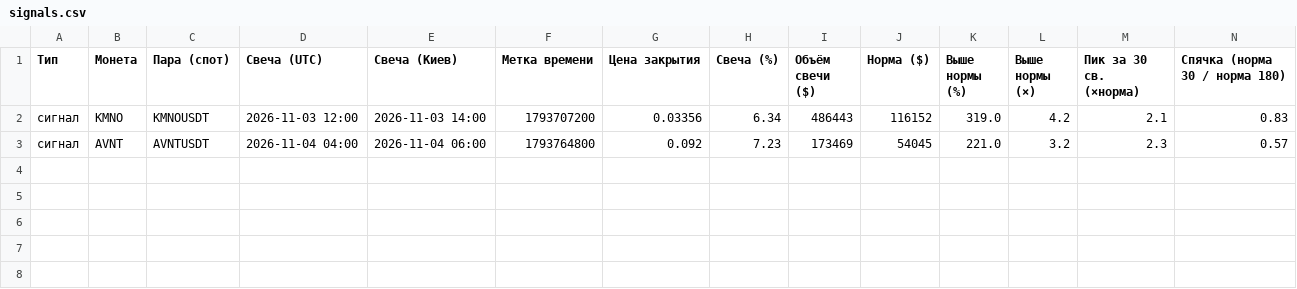
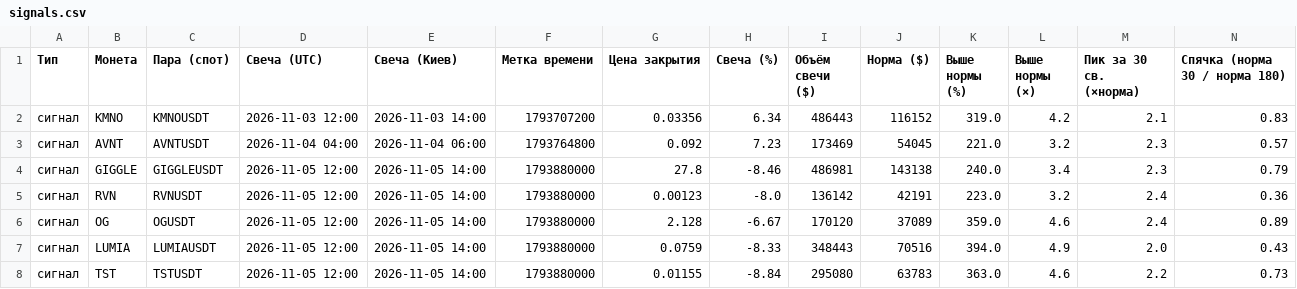
Before and after one commit to HelaPataki/volume-bot, a CSV file: signals.csv, drawn as a sheet; only a part is shown; rows hold the shown columns only; the diff names each change by its address in the sheet, - before the commit and + after, or states it on an @@ line.

Commit message:
monitor data

```diff
--- a/signals.csv
+++ b/signals.csv
+row 4: сигнал | GIGGLE | GIGGLEUSDT | 2026-11-05 12:00 | 2026-11-05 14:00 | 1793880000 | 27.8 | -8.46 | 486981 | 143138 | 240.0 | 3.4 | 2.3 | 0.79
+row 5: сигнал | RVN | RVNUSDT | 2026-11-05 12:00 | 2026-11-05 14:00 | 1793880000 | 0.00123 | -8.0 | 136142 | 42191 | 223.0 | 3.2 | 2.4 | 0.36
+row 6: сигнал | OG | OGUSDT | 2026-11-05 12:00 | 2026-11-05 14:00 | 1793880000 | 2.128 | -6.67 | 170120 | 37089 | 359.0 | 4.6 | 2.4 | 0.89
+row 7: сигнал | LUMIA | LUMIAUSDT | 2026-11-05 12:00 | 2026-11-05 14:00 | 1793880000 | 0.0759 | -8.33 | 348443 | 70516 | 394.0 | 4.9 | 2.0 | 0.43
+row 8: сигнал | TST | TSTUSDT | 2026-11-05 12:00 | 2026-11-05 14:00 | 1793880000 | 0.01155 | -8.84 | 295080 | 63783 | 363.0 | 4.6 | 2.2 | 0.73
```
Also changed, not shown: 1 other file.
